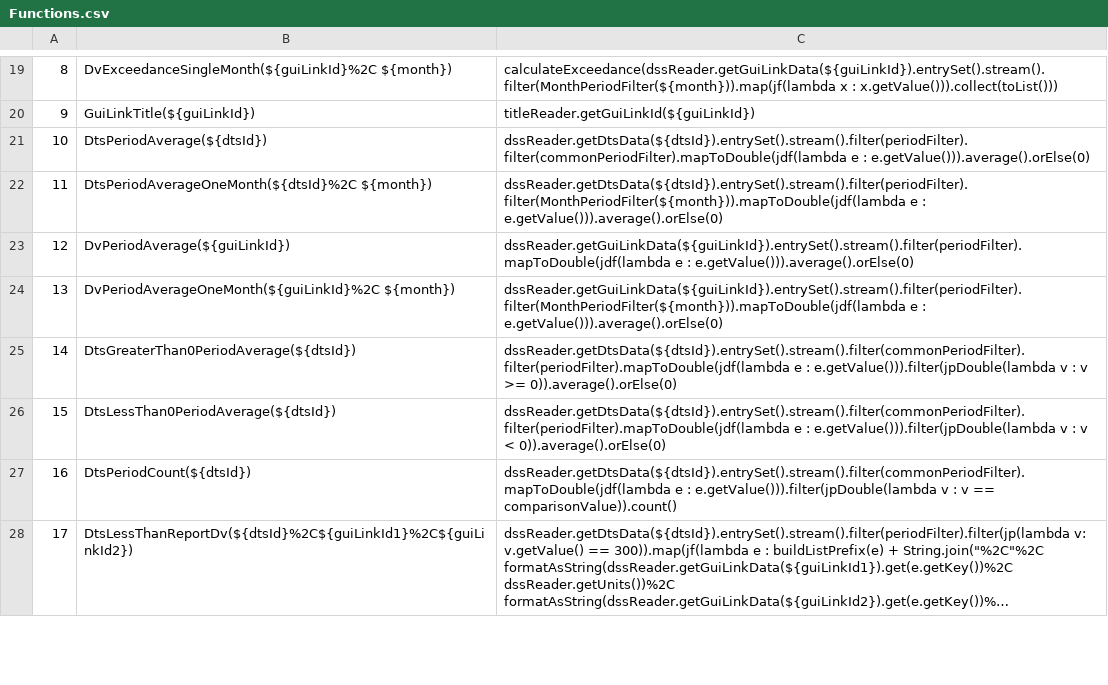
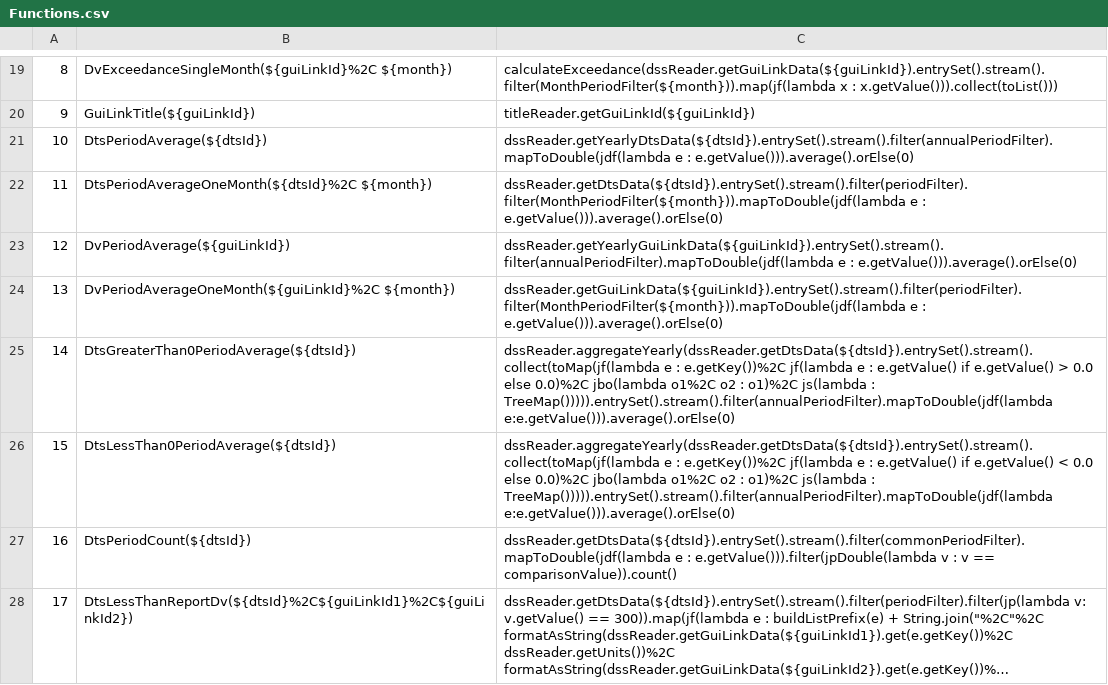
Before and after one commit to CentralValleyModeling/DWR-Enhanced-Post-Processing-Tool, a CSV file: eppt-nbui/src/main/config/qaqc/Functions.csv, drawn as a sheet; only a part is shown, gaps mark what is left out; long unchanged cells end in ….

Commit message:
DE-524 fix fill-up, draw-down, and storage change functions to be annual aggregate functions

```diff
--- a/eppt-nbui/src/main/config/qaqc/Functions.csv
+++ b/eppt-nbui/src/main/config/qaqc/Functions.csv
@@ -20,8 +20,8 @@
 9,GuiLinkTitle(${guiLinkId}),titleReader.getGuiLinkId(${guiLinkId})
-10,DtsPeriodAverage(${dtsId}),dssReader.getDtsData(${dtsId}).entrySet().stream().filter(periodFilter).filter(commonPeriodFilter).mapToDouble(jdf(lambda e : e.getValue())).average().orElse(0)
+10,DtsPeriodAverage(${dtsId}),dssReader.getYearlyDtsData(${dtsId}).entrySet().stream().filter(annualPeriodFilter).mapToDouble(jdf(lambda e : e.getValue())).average().orElse(0)
 11,DtsPeriodAverageOneMonth(${dtsId}%2C ${month}),dssReader.getDtsData(${dtsId}).entrySet().stream().filter(periodFilter).filter(MonthPeriodFilter(${month})).mapToDouble(jdf(lambda e : e.getValue())).average().orElse(0)
-12,DvPeriodAverage(${guiLinkId}),dssReader.getGuiLinkData(${guiLinkId}).entrySet().stream().filter(periodFilter).mapToDouble(jdf(lambda e : e.getValue())).average().orElse(0)
+12,DvPeriodAverage(${guiLinkId}),dssReader.getYearlyGuiLinkData(${guiLinkId}).entrySet().stream().filter(annualPeriodFilter).mapToDouble(jdf(lambda e : e.getValue())).average().orElse(0)
 13,DvPeriodAverageOneMonth(${guiLinkId}%2C ${month}),dssReader.getGuiLinkData(${guiLinkId}).entrySet().stream().filter(periodFilter).filter(MonthPeriodFilter(${month})).mapToDouble(jdf(lambda e : e.getValue())).average().orElse(0)
-14,DtsGreaterThan0PeriodAverage(${dtsId}),dssReader.getDtsData(${dtsId}).entrySet().stream().filter(commonPeriodFilter).filter(periodFilter).mapToDouble(jdf(lambda e : e.getValue())).filter(jpDouble(lambda v : v >= 0)).average().orElse(0)
-15,DtsLessThan0PeriodAverage(${dtsId}),dssReader.getDtsData(${dtsId}).entrySet().stream().filter(commonPeriodFilter).filter(periodFilter).mapToDouble(jdf(lambda e : e.getValue())).filter(jpDouble(lambda v : v < 0)).average().orElse(0)
+14,DtsGreaterThan0PeriodAverage(${dtsId}),dssReader.aggregateYearly(dssReader.getDtsData(${dtsId}).entrySet().stream().collect(toMap(jf(lambda e : e.getKey())%2C jf(lambda e : e.getValue() if e.getValue() > 0.0 else 0.0)%2C jbo(lambda o1%2C o2 : o1)%2C js(lambda : TreeMap())))).entrySet().stream().filter(annualPeriodFilter).mapToDouble(jdf(lambda e:e.getValue())).average().orElse(0)
+15,DtsLessThan0PeriodAverage(${dtsId}),dssReader.aggregateYearly(dssReader.getDtsData(${dtsId}).entrySet().stream().collect(toMap(jf(lambda e : e.getKey())%2C jf(lambda e : e.getValue() if e.getValue() < 0.0 else 0.0)%2C jbo(lambda o1%2C o2 : o1)%2C js(lambda : TreeMap())))).entrySet().stream().filter(annualPeriodFilter).mapToDouble(jdf(lambda e:e.getValue())).average().orElse(0)
 16,DtsPeriodCount(${dtsId}),dssReader.getDtsData(${dtsId}).entrySet().stream().filter(commonPeriodFilter).mapToDouble(jdf(lambda e : e.getValue())).filter(jpDouble(lambda v : v == comparisonValue)).count()
```
Also changed, not shown: 25 other files.
